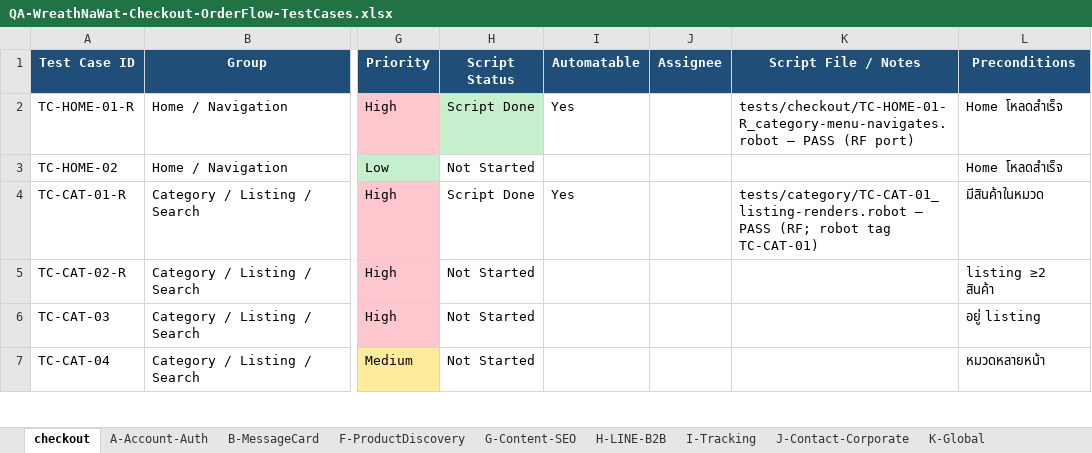
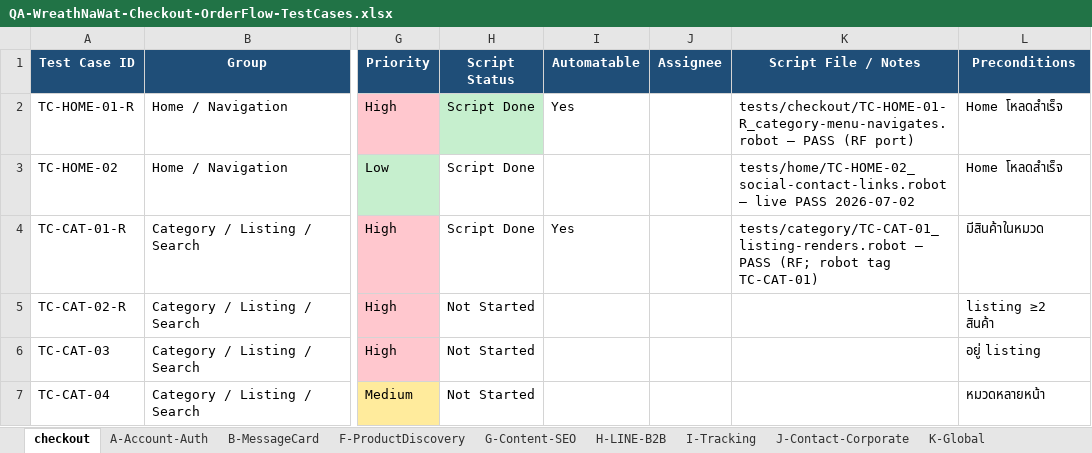
Before and after one commit to Tanboon-Org/automate_script_robot, an Excel workbook: docs/QA-WreathNaWat-Checkout-OrderFlow-TestCases.xlsx, sheet checkout, drawn as a sheet; only a part is shown, gaps mark what is left out; values as stored, in another font and other column widths than the file's, no borders; the diff names each change by its address in the sheet, - before the commit and + after, or states it on an @@ line.

```diff
--- a/docs/QA-WreathNaWat-Checkout-OrderFlow-TestCases.xlsx (sheet checkout)
+++ b/docs/QA-WreathNaWat-Checkout-OrderFlow-TestCases.xlsx (sheet checkout)
-H3 (Script Status): Not Started
+H3 (Script Status): Script Done
-K3 (Script File / Notes): (empty)
+K3 (Script File / Notes): tests/home/TC-HOME-02_social-contact-links.robot — live PASS 2026-07-02
```
Also changed, not shown: 1 other file.
